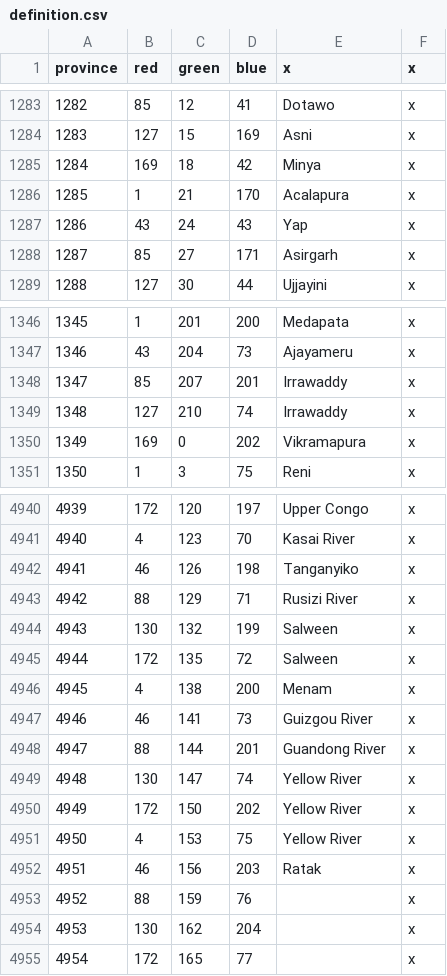
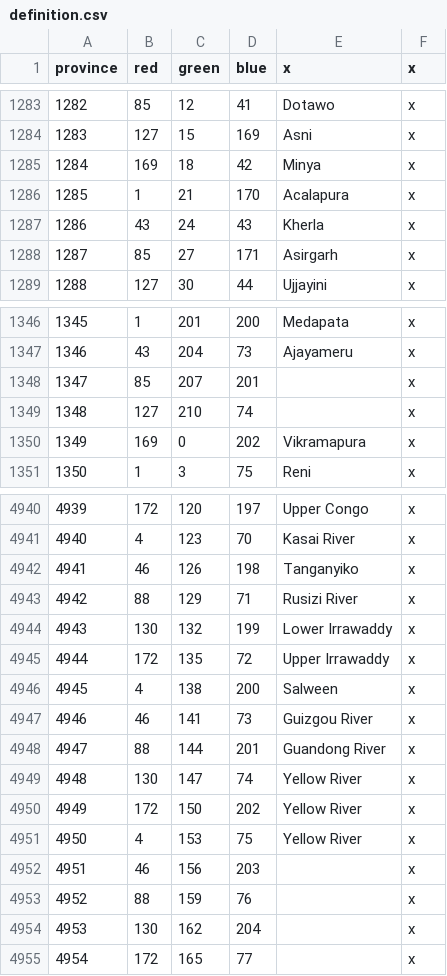
Before and after one commit to 00matthew2000/Lux-Ultima, a CSV file: map/definition.csv, drawn as a sheet; only a part is shown, gaps mark what is left out.

```diff
--- a/map/definition.csv
+++ b/map/definition.csv
@@ -1286,3 +1286,3 @@ province;red;green;blue;x;x
 1285;1;21;170;Acalapura;x
-1286;43;24;43;Yap;x
+1286;43;24;43;Kherla;x
 1287;85;27;171;Asirgarh;x
@@ -1347,4 +1347,4 @@ province;red;green;blue;x;x
 1346;43;204;73;Ajayameru;x
-1347;85;207;201;Irrawaddy;x
-1348;127;210;74;Irrawaddy;x
+1347;85;207;201;;x
+1348;127;210;74;;x
 1349;169;0;202;Vikramapura;x
@@ -4943,5 +4943,5 @@ province;red;green;blue;x;x
 4942;88;129;71;Rusizi River;x
-4943;130;132;199;Salween;x
-4944;172;135;72;Salween;x
-4945;4;138;200;Menam;x
+4943;130;132;199;Lower Irrawaddy;x
+4944;172;135;72;Upper Irrawaddy;x
+4945;4;138;200;Salween;x
 4946;46;141;73;Guizgou River;x
@@ -4951,3 +4951,3 @@ province;red;green;blue;x;x
 4950;4;153;75;Yellow River;x
-4951;46;156;203;Ratak;x
+4951;46;156;203;;x
 4952;88;159;76;;x
```
Also changed, not shown: localisation/0_US_provinces_pinyin.csv, localisation/1_titles (Repaired).csv, 37 other files.
